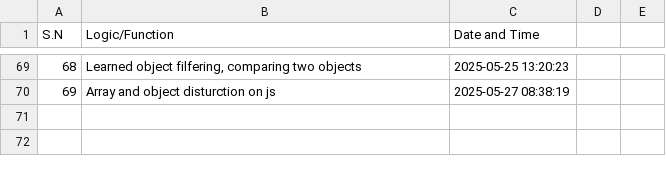
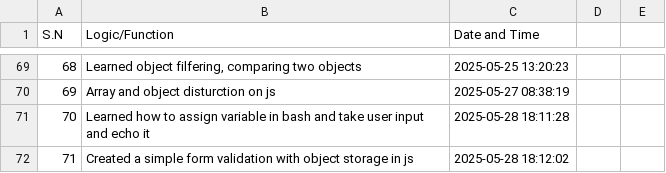
Before and after one commit to aakku106/codeTracker, a CSV file: logs.csv, drawn as a sheet; only a part is shown, gaps mark what is left out; the diff names each change by its address in the sheet, - before the commit and + after, or states it on an @@ line.

```diff
--- a/logs.csv
+++ b/logs.csv
+row 71: 70 | Learned how to assign variable in bash and take user input and echo it | 2025-05-28 18:11:28
+row 72: 71 | Created a simple form validation with object storage in js | 2025-05-28 18:12:02
```
Also changed, not shown: 2 other files.
